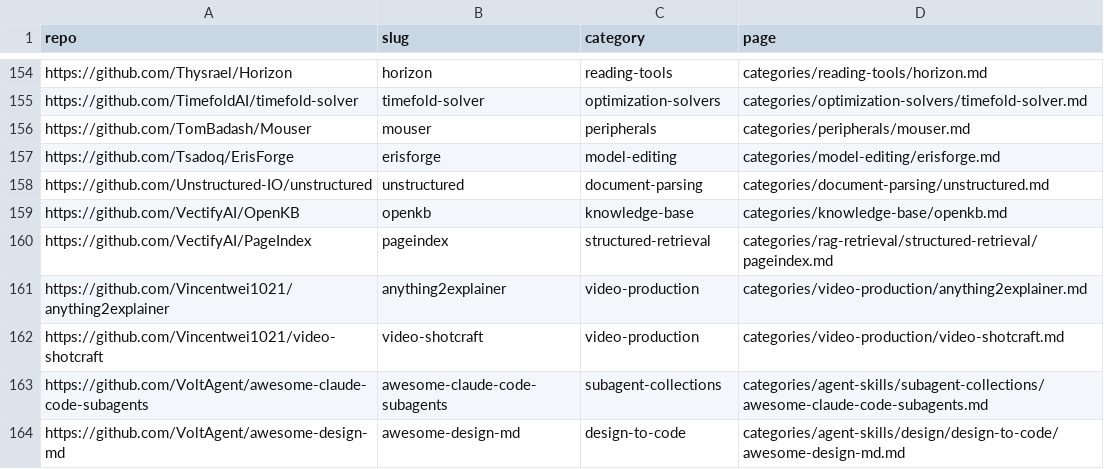
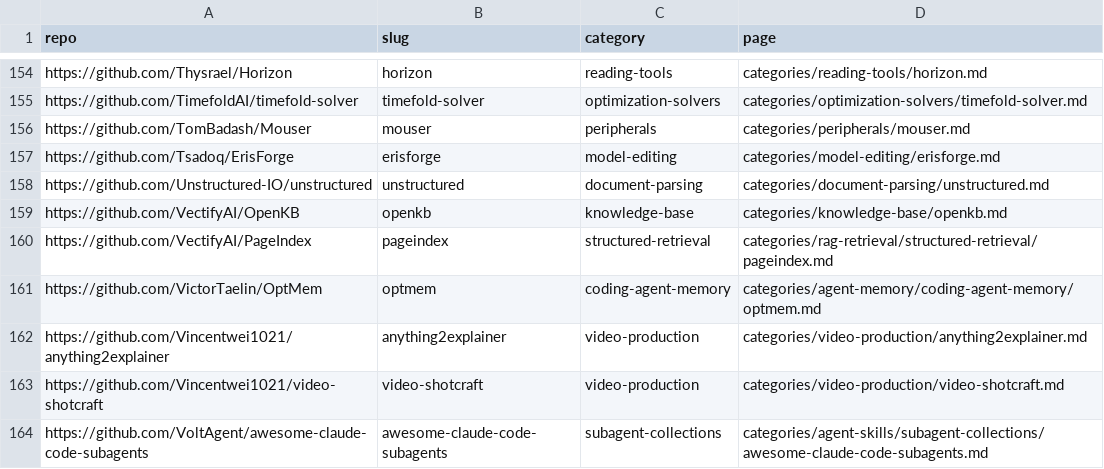
Before and after one commit to ZhenningLang/GitHub-Michelin, a CSV file: reports/repo-page-index.csv, drawn as a sheet; only a part is shown, gaps mark what is left out; the shorter side is filled out with more unchanged rows; the diff names each change by its address in the sheet, - before the commit and + after, or states it on an @@ line.

```diff
--- a/reports/repo-page-index.csv
+++ b/reports/repo-page-index.csv
+row 161: https://github.com/VictorTaelin/OptMem | optmem | coding-agent-memory | categories/agent-memory/coding-agent-memory/optmem.md
```
Also changed, not shown: reports/unindexed-project-mentions.csv, 13 other files.
